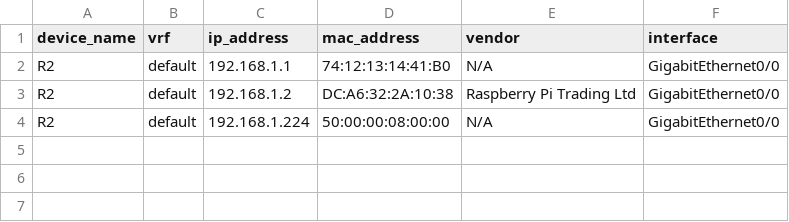
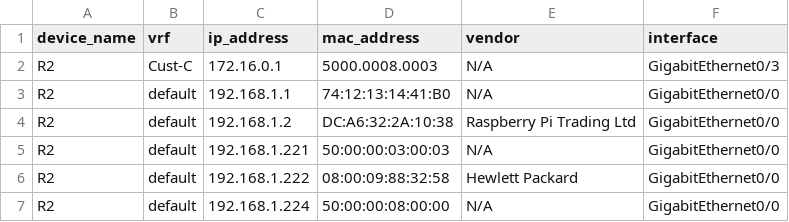
Before and after one commit to CzarnyDM/nornir, a CSV file: output/R2_2025-09-23.csv (was R2_2025-09-22.csv), drawn as a sheet.

Commit message:
fixed the isue with no vrf name in the spreadsheet. Second function (get_vrf) now appends the spreadsheet rather than writes

```diff
--- a/R2_2025-09-22.csv
+++ b/output/R2_2025-09-23.csv
@@ -1,4 +1,7 @@
 device_name,vrf,ip_address,mac_address,vendor,interface
+R2,Cust-C,172.16.0.1,5000.0008.0003,N/A,GigabitEthernet0/3
 R2,default,192.168.1.1,74:12:13:14:41:B0,N/A,GigabitEthernet0/0
 R2,default,192.168.1.2,DC:A6:32:2A:10:38,Raspberry Pi Trading Ltd,GigabitEthernet0/0
+R2,default,192.168.1.221,50:00:00:03:00:03,N/A,GigabitEthernet0/0
+R2,default,192.168.1.222,08:00:09:88:32:58,Hewlett Packard,GigabitEthernet0/0
 R2,default,192.168.1.224,50:00:00:08:00:00,N/A,GigabitEthernet0/0
```
Also changed, not shown: 12 other files.
